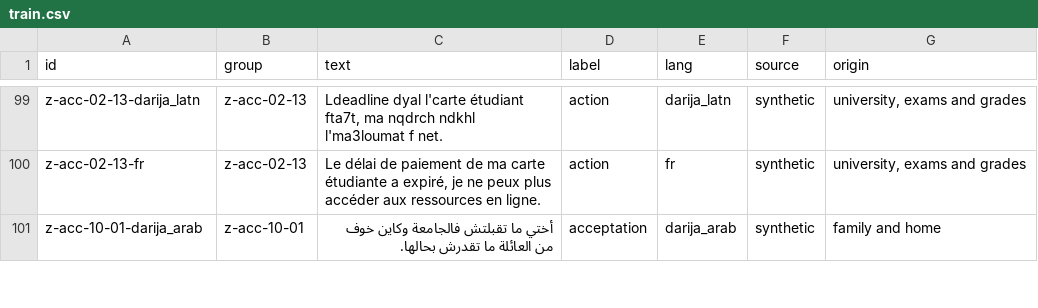
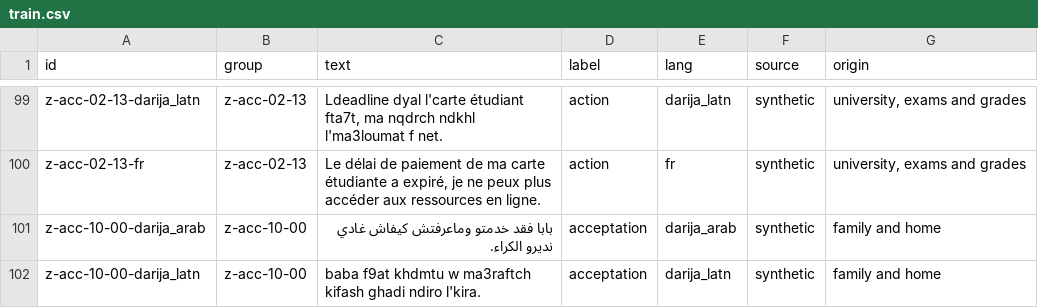
Before and after one commit to ilyasdaoudrma/braver, a CSV file: ml/zones/data/splits/train.csv, drawn as a sheet; only a part is shown, gaps mark what is left out; the shorter side is filled out with more unchanged rows; the diff covers the shown part only.

Commit message:
fix: review of #33 — near-duplicate test worries moved to train, warning when a labeller returns nothing, retry-after capped, card notes (French-only labels, missing safeguard labels, same model family)

```diff
--- a/ml/zones/data/splits/train.csv
+++ b/ml/zones/data/splits/train.csv
@@ -100 +100,3 @@ z-acc-02-13-darija_latn,z-acc-02-13,"Ldeadline dyal l'carte étudiant fta7t, ma
 z-acc-02-13-fr,z-acc-02-13,"Le délai de paiement de ma carte étudiante a expiré, je ne peux plus accéder aux ressources en ligne.",action,fr,synthetic,"university, exams and grades"
+z-acc-10-00-darija_arab,z-acc-10-00,بابا فقد خدمتو وماعرفتش كيفاش غادي نديرو الكراء.,acceptation,darija_arab,synthetic,family and home
+z-acc-10-00-darija_latn,z-acc-10-00,baba f9at khdmtu w ma3raftch kifash ghadi ndiro l'kira.,acceptation,darija_latn,synthetic,family and home
```
Also changed, not shown: 19 added rows elsewhere in this file, ml/zones/data/splits/test.csv, 4 other files.
